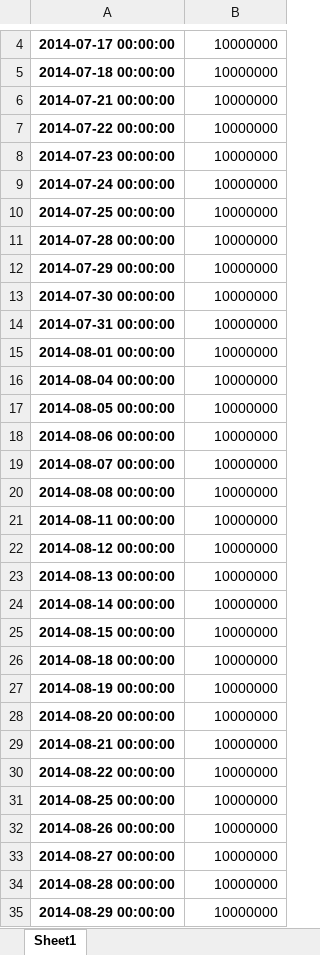
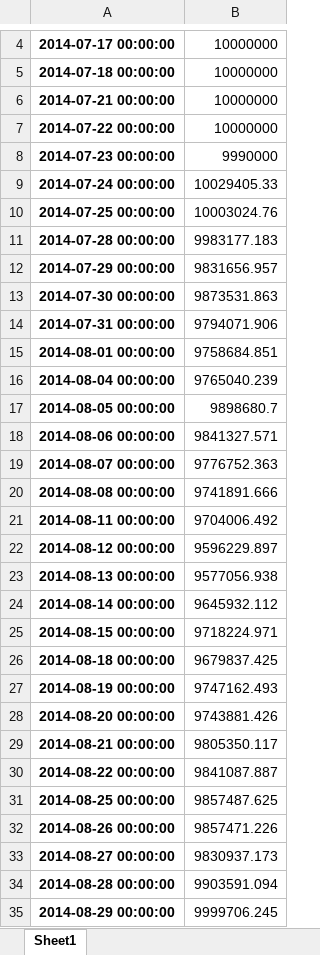
Before and after one commit to jingmouren/gitee-xin123123-optmize, an Excel workbook: cta策略/result/螺纹/ROC_1d/wfo净值.xlsx, sheet Sheet1, drawn as a sheet; only a part is shown, gaps mark what is left out; values as stored, in another font and other column widths than the file's, no borders; the diff covers the shown part only; the diff names each change by its address in the sheet, - before the commit and + after, or states it on an @@ line.

```diff
--- a/cta策略/result/螺纹/ROC_1d/wfo净值.xlsx (sheet Sheet1)
+++ b/cta策略/result/螺纹/ROC_1d/wfo净值.xlsx (sheet Sheet1)
-B8: 10000000
+B8: 9990000
-B9: 10000000
+B9: 10029405.33
-B10: 10000000
+B10: 10003024.76
-B11: 10000000
+B11: 9983177.183
-B12: 10000000
+B12: 9831656.957
-B13: 10000000
+B13: 9873531.863
-B14: 10000000
+B14: 9794071.906
-B15: 10000000
+B15: 9758684.851
-B16: 10000000
+B16: 9765040.239
-B17: 10000000
+B17: 9898680.7
-B18: 10000000
+B18: 9841327.571
-B19: 10000000
+B19: 9776752.363
-B20: 10000000
+B20: 9741891.666
-B21: 10000000
+B21: 9704006.492
-B22: 10000000
+B22: 9596229.897
-B23: 10000000
+B23: 9577056.938
-B24: 10000000
+B24: 9645932.112
-B25: 10000000
+B25: 9718224.971
-B26: 10000000
+B26: 9679837.425
-B27: 10000000
+B27: 9747162.493
-B28: 10000000
+B28: 9743881.426
-B29: 10000000
+B29: 9805350.117
-B30: 10000000
+B30: 9841087.887
-B31: 10000000
+B31: 9857487.625
-B32: 10000000
+B32: 9857471.226
-B33: 10000000
+B33: 9830937.173
-B34: 10000000
+B34: 9903591.094
-B35: 10000000
+B35: 9999706.245
```
Also changed, not shown: 814 edited cells elsewhere in this sheet, cta策略/result/螺纹/ROC_1d/wfo绩效.xlsx, 2 other files.
